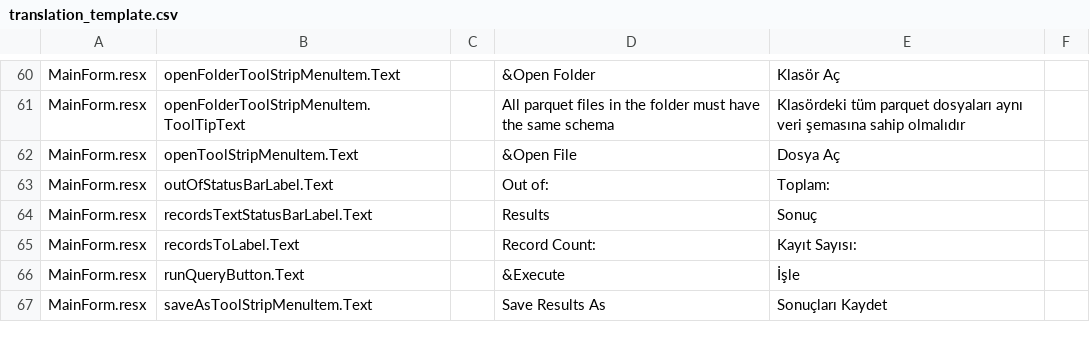
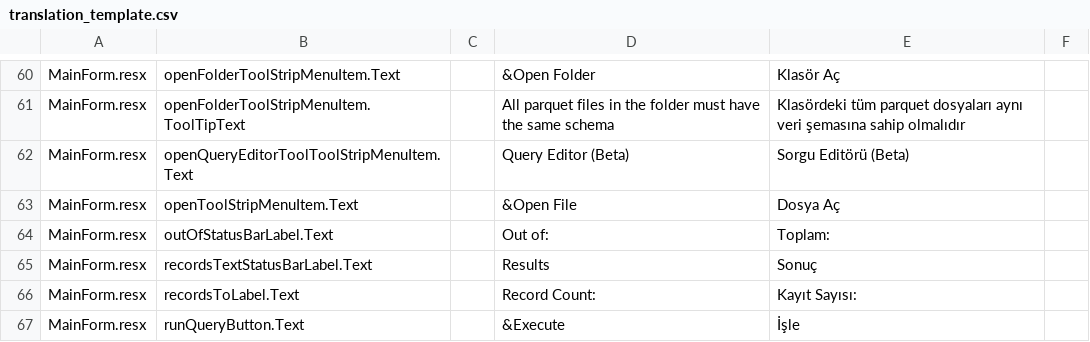
Before and after one commit to mukunku/ParquetViewer, a CSV file: .github/ISSUE_TEMPLATE/translation_template.csv, drawn as a sheet; only a part is shown, gaps mark what is left out; the shorter side is filled out with more unchanged rows.

```diff
--- a/.github/ISSUE_TEMPLATE/translation_template.csv
+++ b/.github/ISSUE_TEMPLATE/translation_template.csv
@@ -61,2 +61,3 @@
 "MainForm.resx","openFolderToolStripMenuItem.ToolTipText",,"All parquet files in the folder must have the same schema","Klasördeki tüm parquet dosyaları aynı veri şemasına sahip olmalıdır",""
+"MainForm.resx","openQueryEditorToolToolStripMenuItem.Text",,"Query Editor (Beta)","Sorgu Editörü (Beta)",""
 "MainForm.resx","openToolStripMenuItem.Text",,"&Open File","Dosya Aç",""
```
